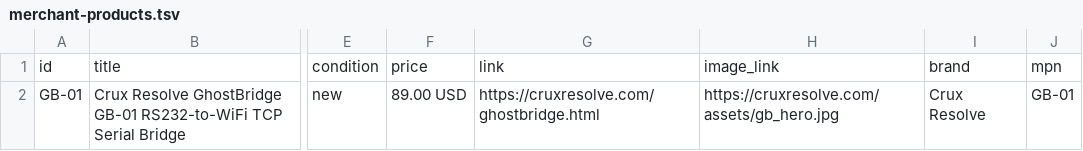
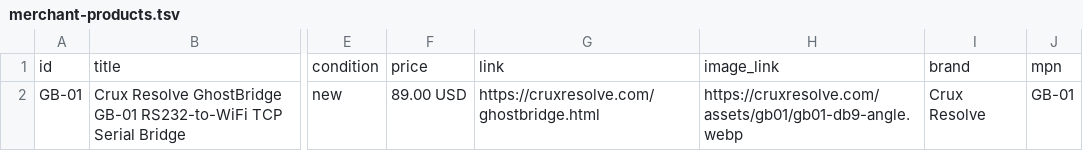
Before and after one commit to cruxresolve/cruxresolve.github.io, a TSV file: merchant-products.tsv, drawn as a sheet; only a part is shown, gaps mark what is left out; the diff names each change by its address in the sheet, - before the commit and + after, or states it on an @@ line.

Commit message:
Use real GB-01 photo in merchant feed

```diff
--- a/merchant-products.tsv
+++ b/merchant-products.tsv
-H2: https://cruxresolve.com/assets/gb_hero.jpg
+H2: https://cruxresolve.com/assets/gb01/gb01-db9-angle.webp
```
